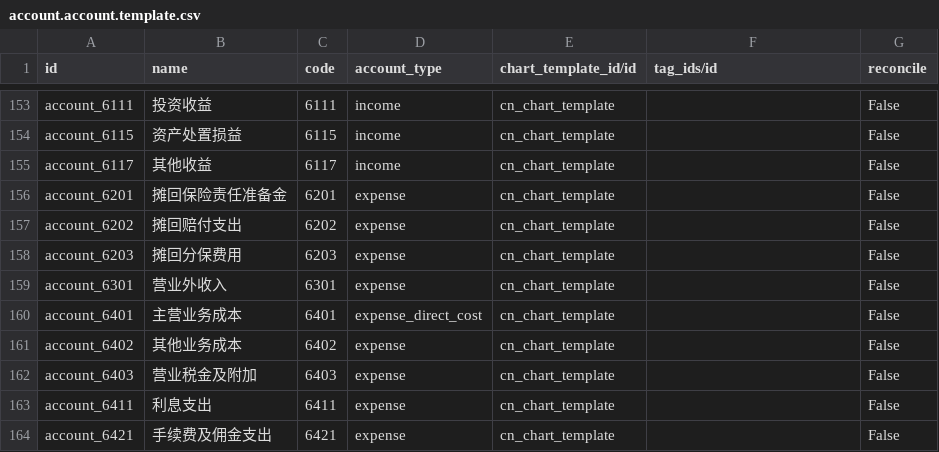
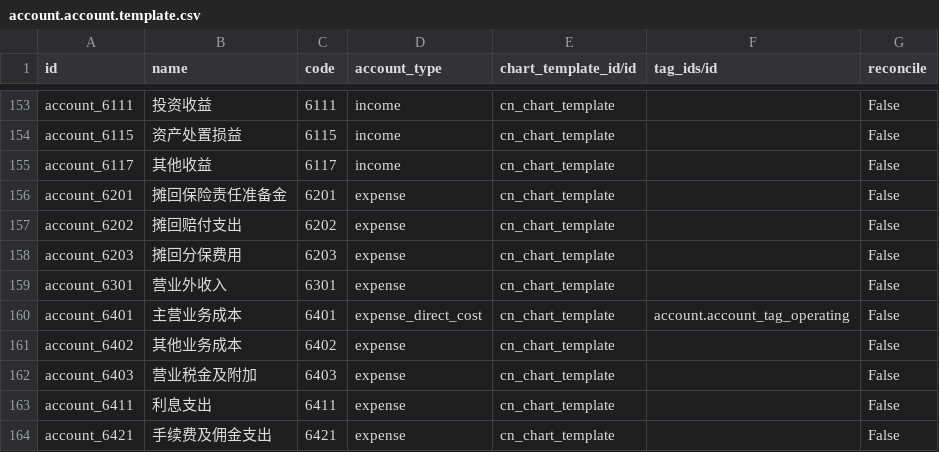
Before and after one commit to chr00tt/cn_odoo, a CSV file: cn_account/data/account.account.template.csv, drawn as a sheet; only a part is shown, gaps mark what is left out.

```diff
--- a/cn_account/data/account.account.template.csv
+++ b/cn_account/data/account.account.template.csv
@@ -159,3 +159,3 @@
 "account_6301","营业外收入","6301","expense","cn_chart_template","","False"
-"account_6401","主营业务成本","6401","expense_direct_cost","cn_chart_template","","False"
+"account_6401","主营业务成本","6401","expense_direct_cost","cn_chart_template","account.account_tag_operating","False"
 "account_6402","其他业务成本","6402","expense","cn_chart_template","","False"
```
Also changed, not shown: 3 other files.
